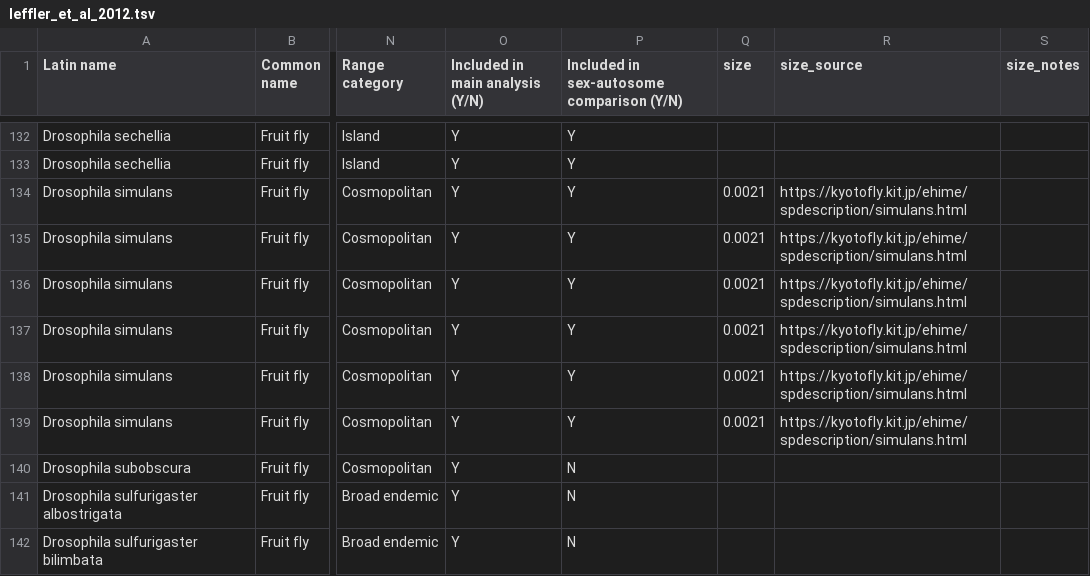
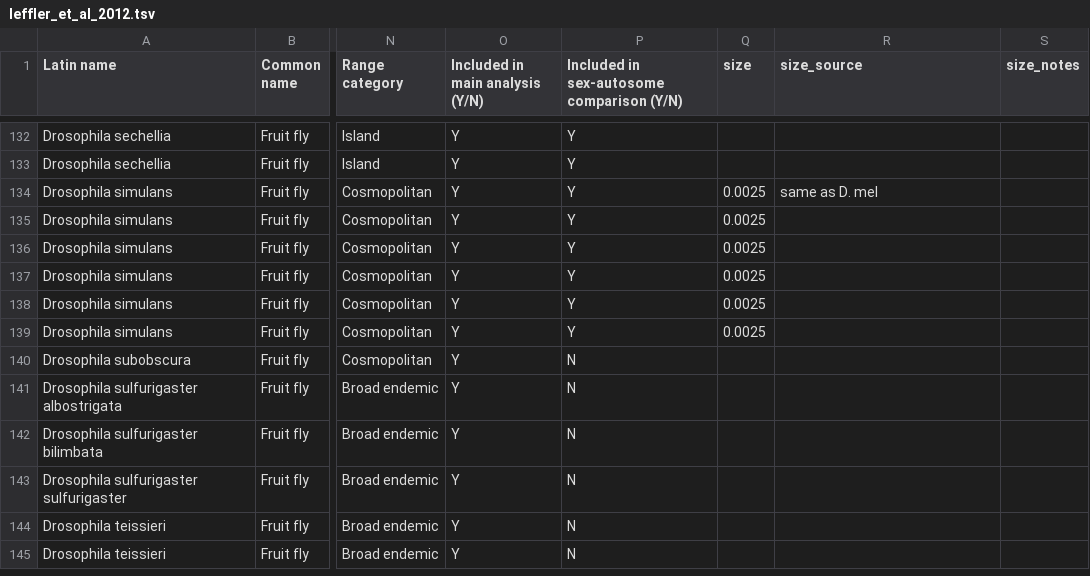
Before and after one commit to vsbuffalo/paradox_variation, a TSV file: data/leffler_et_al_2012.tsv, drawn as a sheet; only a part is shown, gaps mark what is left out; the shorter side is filled out with more unchanged rows; the diff names each change by its address in the sheet, - before the commit and + after, or states it on an @@ line.

Commit message:
species range corrections, fig 2 tweaks

```diff
--- a/data/leffler_et_al_2012.tsv
+++ b/data/leffler_et_al_2012.tsv
-Q134:Q139 (size): 0.0021
+Q134:Q139 (size): 0.0025
-R134 (size_source): https://kyotofly.kit.jp/ehime/spdescription/simulans.html
+R134 (size_source): same as D. mel
-R135:R139 (size_source): https://kyotofly.kit.jp/ehime/spdescription/simulans.html
+R135:R139 (size_source): (empty)
```
Also changed, not shown: data/combined_data.tsv, data/leffler_et_al_2012_updated.tsv, 27 other files.
